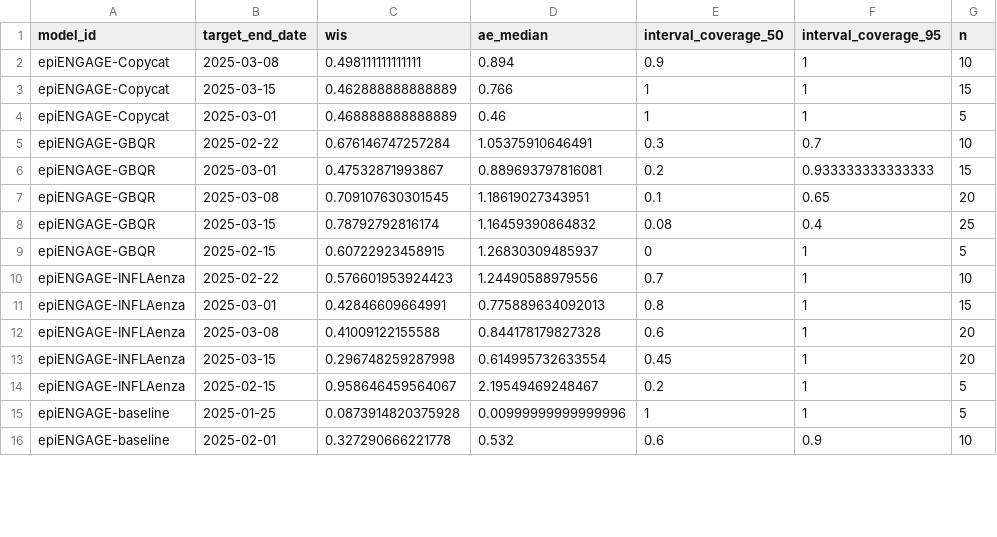
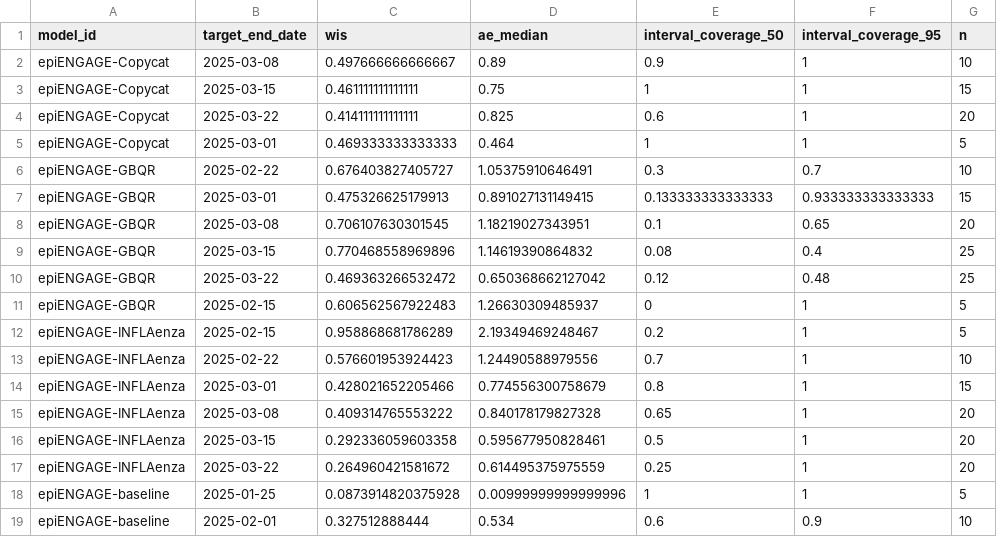
Before and after one commit to reichlab/metrocast-dashboard, a CSV file: scores/Flu ED visits pct/Full season/target_end_date/scores.csv, drawn as a sheet; only a part is shown; the diff covers the shown part only.

```diff
--- a/scores/Flu ED visits pct/Full season/target_end_date/scores.csv
+++ b/scores/Flu ED visits pct/Full season/target_end_date/scores.csv
@@ -1,16 +1,19 @@
 "model_id","target_end_date","wis","ae_median","interval_coverage_50","interval_coverage_95","n"
-"epiENGAGE-Copycat",2025-03-08,0.498111111111111,0.894,0.9,1,10
-"epiENGAGE-Copycat",2025-03-15,0.462888888888889,0.766,1,1,15
-"epiENGAGE-Copycat",2025-03-01,0.468888888888889,0.46,1,1,5
-"epiENGAGE-GBQR",2025-02-22,0.676146747257284,1.05375910646491,0.3,0.7,10
-"epiENGAGE-GBQR",2025-03-01,0.47532871993867,0.889693797816081,0.2,0.933333333333333,15
-"epiENGAGE-GBQR",2025-03-08,0.709107630301545,1.18619027343951,0.1,0.65,20
-"epiENGAGE-GBQR",2025-03-15,0.78792792816174,1.16459390864832,0.08,0.4,25
-"epiENGAGE-GBQR",2025-02-15,0.60722923458915,1.26830309485937,0,1,5
+"epiENGAGE-Copycat",2025-03-08,0.497666666666667,0.89,0.9,1,10
+"epiENGAGE-Copycat",2025-03-15,0.461111111111111,0.75,1,1,15
+"epiENGAGE-Copycat",2025-03-22,0.414111111111111,0.825,0.6,1,20
+"epiENGAGE-Copycat",2025-03-01,0.469333333333333,0.464,1,1,5
+"epiENGAGE-GBQR",2025-02-22,0.676403827405727,1.05375910646491,0.3,0.7,10
+"epiENGAGE-GBQR",2025-03-01,0.475326625179913,0.891027131149415,0.133333333333333,0.933333333333333,15
+"epiENGAGE-GBQR",2025-03-08,0.706107630301545,1.18219027343951,0.1,0.65,20
+"epiENGAGE-GBQR",2025-03-15,0.770468558969896,1.14619390864832,0.08,0.4,25
+"epiENGAGE-GBQR",2025-03-22,0.469363266532472,0.650368662127042,0.12,0.48,25
+"epiENGAGE-GBQR",2025-02-15,0.606562567922483,1.26630309485937,0,1,5
+"epiENGAGE-INFLAenza",2025-02-15,0.958868681786289,2.19349469248467,0.2,1,5
 "epiENGAGE-INFLAenza",2025-02-22,0.576601953924423,1.24490588979556,0.7,1,10
-"epiENGAGE-INFLAenza",2025-03-01,0.42846609664991,0.775889634092013,0.8,1,15
-"epiENGAGE-INFLAenza",2025-03-08,0.41009122155588,0.844178179827328,0.6,1,20
-"epiENGAGE-INFLAenza",2025-03-15,0.296748259287998,0.614995732633554,0.45,1,20
-"epiENGAGE-INFLAenza",2025-02-15,0.958646459564067,2.19549469248467,0.2,1,5
+"epiENGAGE-INFLAenza",2025-03-01,0.428021652205466,0.774556300758679,0.8,1,15
+"epiENGAGE-INFLAenza",2025-03-08,0.409314765553222,0.840178179827328,0.65,1,20
+"epiENGAGE-INFLAenza",2025-03-15,0.292336059603358,0.595677950828461,0.5,1,20
+"epiENGAGE-INFLAenza",2025-03-22,0.264960421581672,0.614495375975559,0.25,1,20
 "epiENGAGE-baseline",2025-01-25,0.0873914820375928,0.00999999999999996,1,1,5
-"epiENGAGE-baseline",2025-02-01,0.327290666221778,0.532,0.6,0.9,10
+"epiENGAGE-baseline",2025-02-01,0.327512888444,0.534,0.6,0.9,10
```
Also changed, not shown: 6 added rows, 2 removed rows and 33 edited cells elsewhere in this file, scores/Flu ED visits pct/Full season/horizon/scores.csv, scores/Flu ED visits pct/Full season/reference_date/scores.csv, 17 other files.
